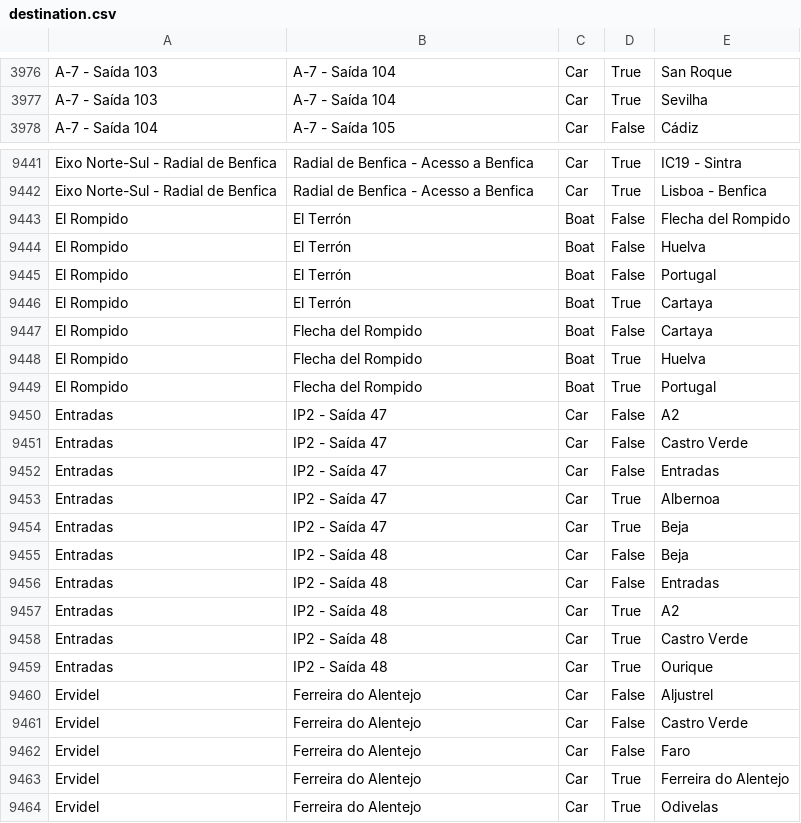
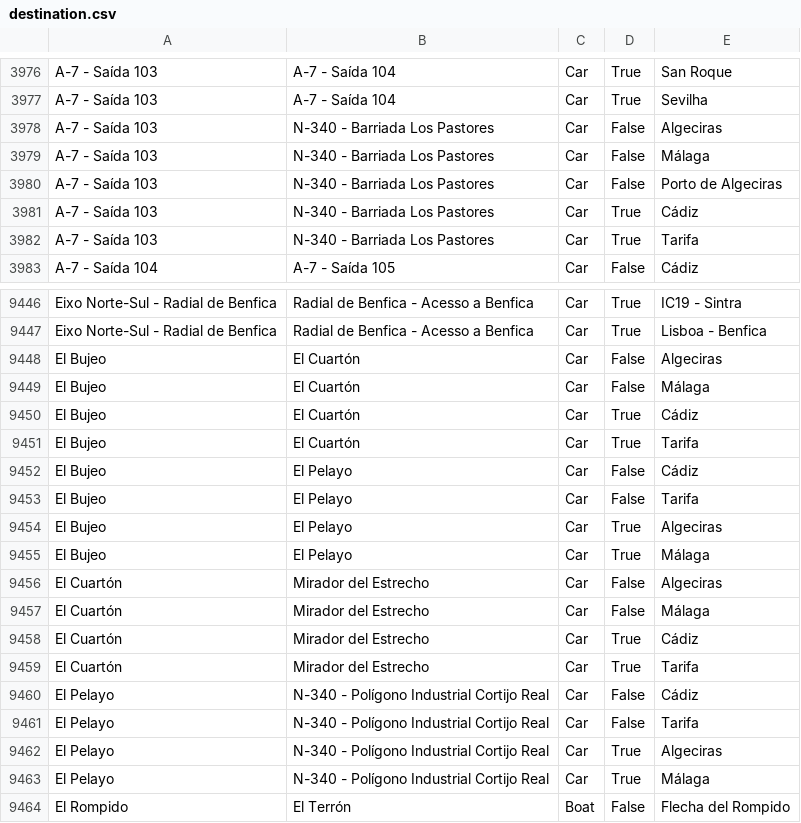
Before and after one commit to migueldgoncalves/Viajar, a CSV file: src/travel/csv/destination.csv, drawn as a sheet; only a part is shown, gaps mark what is left out; the shorter side is filled out with more unchanged rows; the diff covers the shown part only; the diff names each change by its address in the sheet, - before the commit and + after, or states it on an @@ line.

```diff
--- a/src/travel/csv/destination.csv
+++ b/src/travel/csv/destination.csv
+row 3978: A-7 - Saída 103 | N-340 - Barriada Los Pastores | Car | False | Algeciras
+row 3979: A-7 - Saída 103 | N-340 - Barriada Los Pastores | Car | False | Málaga
+row 3980: A-7 - Saída 103 | N-340 - Barriada Los Pastores | Car | False | Porto de Algeciras
+row 3981: A-7 - Saída 103 | N-340 - Barriada Los Pastores | Car | True | Cádiz
+row 3982: A-7 - Saída 103 | N-340 - Barriada Los Pastores | Car | True | Tarifa
+row 9448: El Bujeo | El Cuartón | Car | False | Algeciras
+row 9449: El Bujeo | El Cuartón | Car | False | Málaga
+row 9450: El Bujeo | El Cuartón | Car | True | Cádiz
+row 9451: El Bujeo | El Cuartón | Car | True | Tarifa
+row 9452: El Bujeo | El Pelayo | Car | False | Cádiz
+row 9453: El Bujeo | El Pelayo | Car | False | Tarifa
+row 9454: El Bujeo | El Pelayo | Car | True | Algeciras
+row 9455: El Bujeo | El Pelayo | Car | True | Málaga
+row 9456: El Cuartón | Mirador del Estrecho | Car | False | Algeciras
+row 9457: El Cuartón | Mirador del Estrecho | Car | False | Málaga
+row 9458: El Cuartón | Mirador del Estrecho | Car | True | Cádiz
+row 9459: El Cuartón | Mirador del Estrecho | Car | True | Tarifa
+row 9460: El Pelayo | N-340 - Polígono Industrial Cortijo Real | Car | False | Cádiz
+row 9461: El Pelayo | N-340 - Polígono Industrial Cortijo Real | Car | False | Tarifa
+row 9462: El Pelayo | N-340 - Polígono Industrial Cortijo Real | Car | True | Algeciras
+row 9463: El Pelayo | N-340 - Polígono Industrial Cortijo Real | Car | True | Málaga
```
Also changed, not shown: 18 added rows elsewhere in this file, src/travel/csv/comarca.csv, src/travel/csv/connection.csv, 3 other files.
